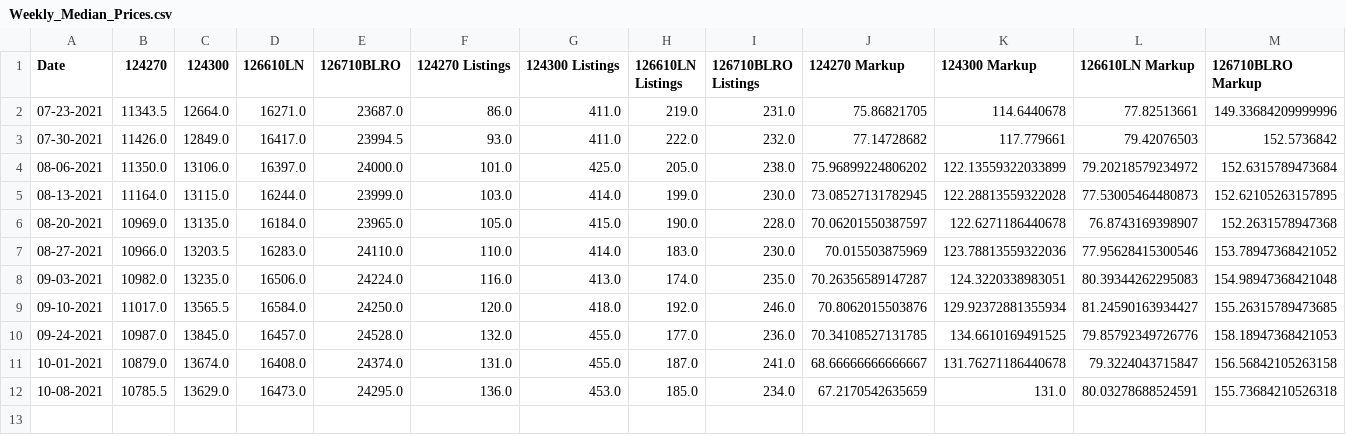
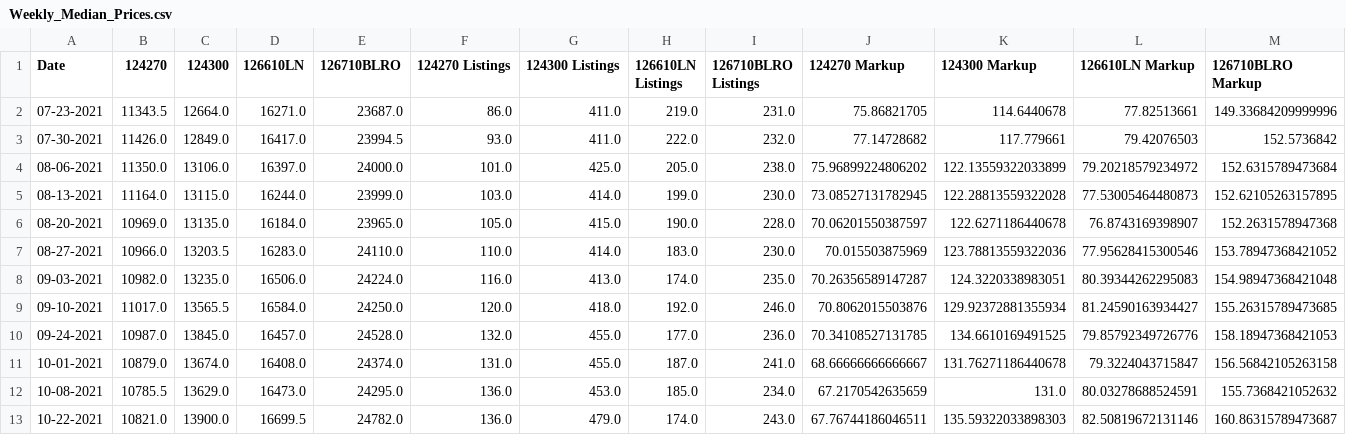
Before and after one commit to bobbypine/Rolex, a CSV file: Prices/Weekly_Median_Prices.csv, drawn as a sheet.

Commit message:
Updated Prices

```diff
--- a/Prices/Weekly_Median_Prices.csv
+++ b/Prices/Weekly_Median_Prices.csv
@@ -11,2 +11,3 @@ Date,124270,124300,126610LN,126710BLRO,124270 Listings,124300 Listings,126610LN
 10-01-2021,10879.0,13674.0,16408.0,24374.0,131.0,455.0,187.0,241.0,68.66666666666667,131.76271186440678,79.3224043715847,156.56842105263158
-10-08-2021,10785.5,13629.0,16473.0,24295.0,136.0,453.0,185.0,234.0,67.2170542635659,131.0,80.03278688524591,155.73684210526318
+10-08-2021,10785.5,13629.0,16473.0,24295.0,136.0,453.0,185.0,234.0,67.2170542635659,131.0,80.03278688524591,155.7368421052632
+10-22-2021,10821.0,13900.0,16699.5,24782.0,136.0,479.0,174.0,243.0,67.76744186046511,135.59322033898303,82.50819672131146,160.86315789473687
```
